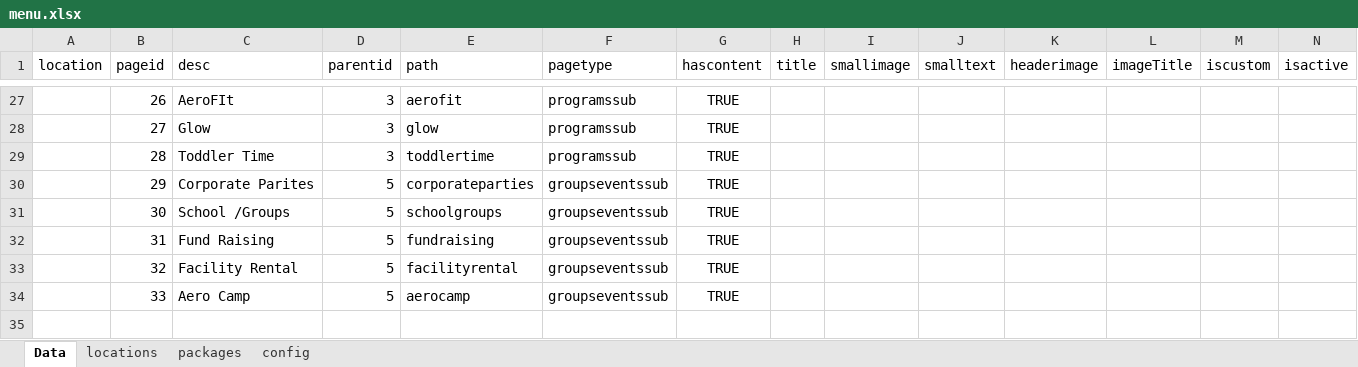
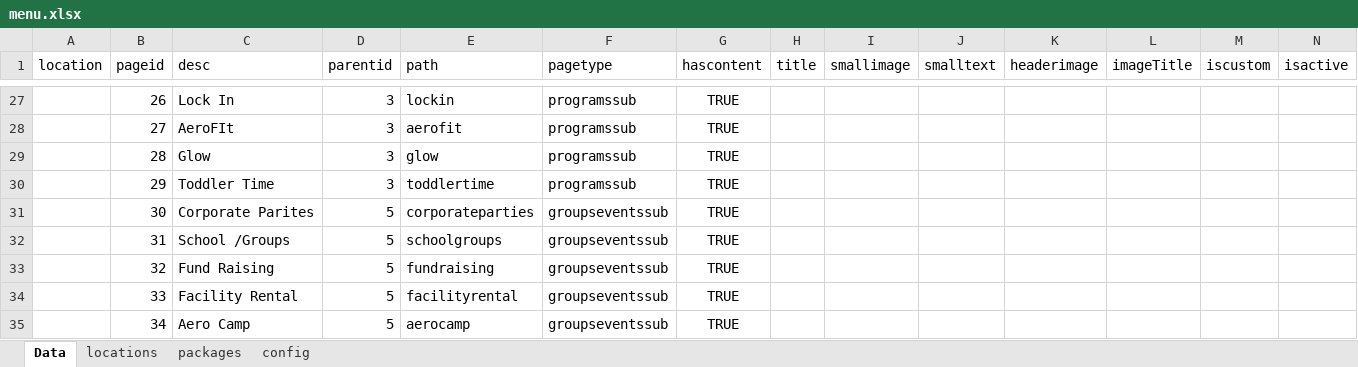
Before and after one commit to patel885/manglesh1, an Excel workbook: aerosports/src/assets/data/menu.xlsx, sheet Data, drawn as a sheet; only a part is shown, gaps mark what is left out; values as stored, in another font and other column widths than the file's, no borders; rows hold the shown columns only; the diff covers the shown part only; the diff names each change by its address in the sheet, - before the commit and + after, or states it on an @@ line.

```diff
--- a/aerosports/src/assets/data/menu.xlsx (sheet Data)
+++ b/aerosports/src/assets/data/menu.xlsx (sheet Data)
-C27 (desc): AeroFIt
+C27 (desc): Lock In
-E27 (path): aerofit
+E27 (path): lockin
-C28 (desc): Glow
+C28 (desc): AeroFIt
-E28 (path): glow
+E28 (path): aerofit
-C29 (desc): Toddler Time
+C29 (desc): Glow
-E29 (path): toddlertime
+E29 (path): glow
-C30 (desc): Corporate Parites
+C30 (desc): Toddler Time
-D30 (parentid): 5
+D30 (parentid): 3
-E30 (path): corporateparties
+E30 (path): toddlertime
-F30 (pagetype): groupseventssub
+F30 (pagetype): programssub
-C31 (desc): School /Groups
+C31 (desc): Corporate Parites
-E31 (path): schoolgroups
+E31 (path): corporateparties
-C32 (desc): Fund Raising
+C32 (desc): School /Groups
-E32 (path): fundraising
+E32 (path): schoolgroups
-C33 (desc): Facility Rental
+C33 (desc): Fund Raising
-E33 (path): facilityrental
+E33 (path): fundraising
-C34 (desc): Aero Camp
+C34 (desc): Facility Rental
-E34 (path): aerocamp
+E34 (path): facilityrental
+row 35:  | 34 | Aero Camp | 5 | aerocamp | groupseventssub | TRUE
```
Also changed, not shown: 35 edited cells elsewhere in this sheet, 1 other file.
